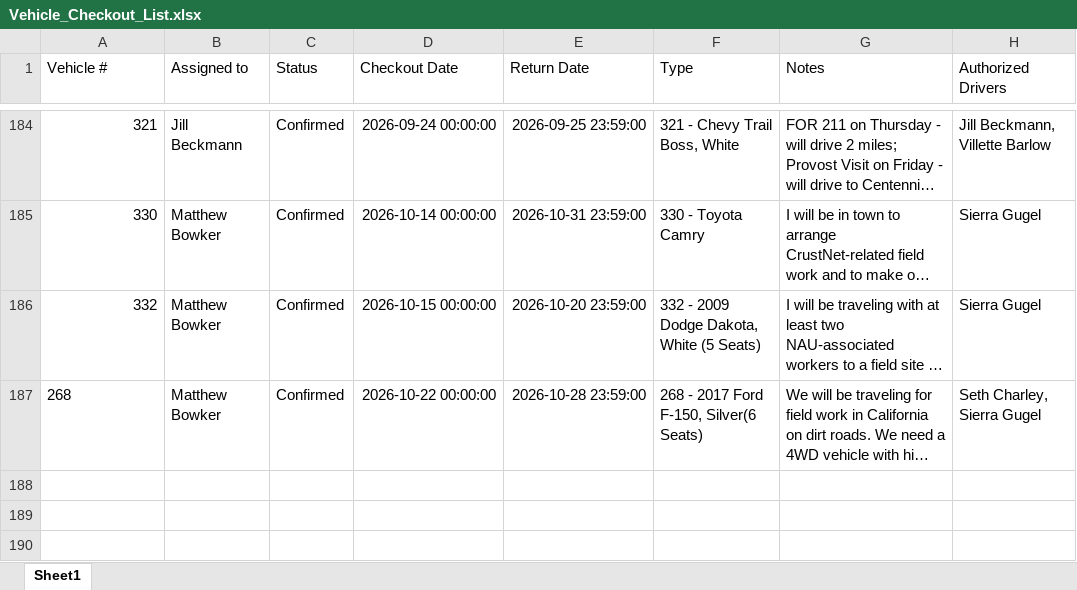
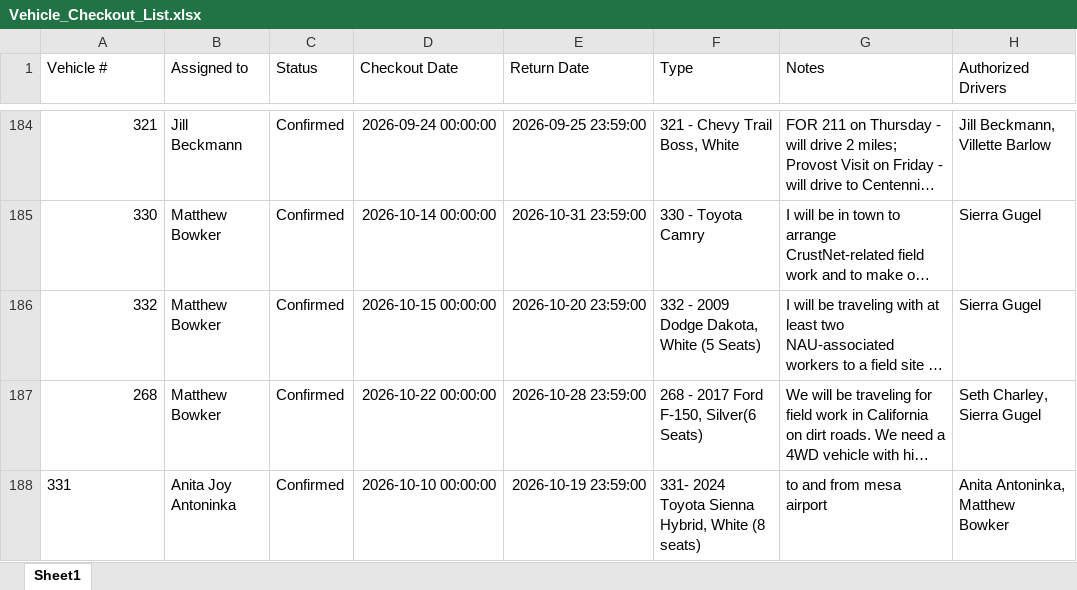
Before and after one commit to forestryvehicleadmin/Vehicle_Gantt, an Excel workbook: Vehicle_Checkout_List.xlsx, sheet Sheet1, drawn as a sheet; only a part is shown, gaps mark what is left out; long unchanged cells end in …; values as stored, in another font and other column widths than the file's, no borders; the diff names each change by its address in the sheet, - before the commit and + after, or states it on an @@ line.

Commit message:
Added entry for Anita Joy Antoninka

```diff
--- a/Vehicle_Checkout_List.xlsx (sheet Sheet1)
+++ b/Vehicle_Checkout_List.xlsx (sheet Sheet1)
-A187 alignment: left
+A187 alignment: right
+row 188: 331 | Anita Joy Antoninka | Confirmed | 2026-10-10 00:00:00 | 2026-10-19 23:59:00 | 331- 2024 Toyota Sienna Hybrid, White (8 seats) | to and from mesa airport | Anita Antoninka, Matthew Bowker
```
